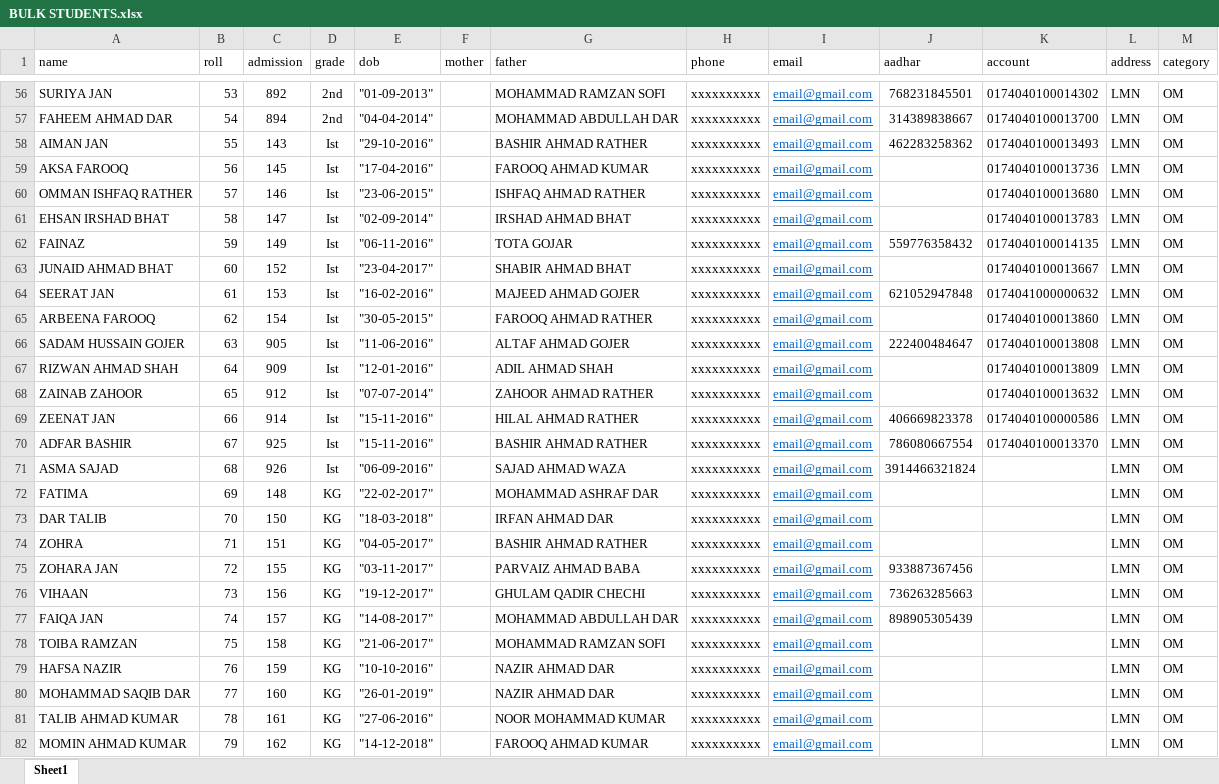
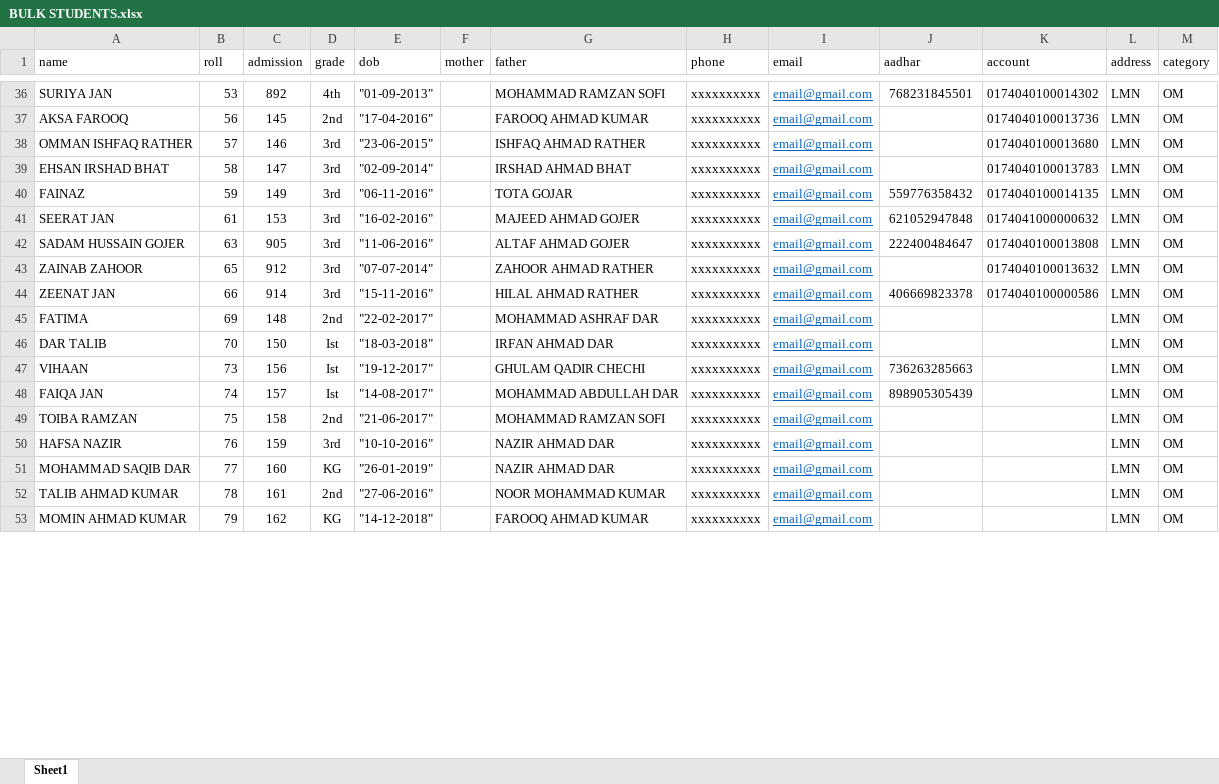
Before and after one commit to AbdulHannan08128/bms-urpash, an Excel workbook: public/BULK STUDENTS.xlsx, sheet Sheet1, drawn as a sheet; only a part is shown, gaps mark what is left out; values as stored, in another font and other column widths than the file's, no borders; removed rows and columns are numbered as before the commit, all else as after; the diff covers the shown part only; the diff names each change by its address in the sheet, - before the commit and + after, or states it on an @@ line.

```diff
--- a/public/BULK STUDENTS.xlsx (sheet Sheet1)
+++ b/public/BULK STUDENTS.xlsx (sheet Sheet1)
-D36 (grade): 2nd
+D36 (grade): 4th
-row 57: FAHEEM AHMAD DAR | 54 | 894 | 2nd | "04-04-2014" |  | MOHAMMAD ABDULLAH DAR | xxxxxxxxxx | email@gmail.com | 314389838667 | 0174040100013700 | LMN | OM
-row 58: AIMAN JAN | 55 | 143 | Ist | "29-10-2016" |  | BASHIR AHMAD RATHER | xxxxxxxxxx | email@gmail.com | 462283258362 | 0174040100013493 | LMN | OM
-D37 (grade): Ist
+D37 (grade): 2nd
-D38:D40 (grade): Ist
+D38:D40 (grade): 3rd
-row 63: JUNAID AHMAD BHAT | 60 | 152 | Ist | "23-04-2017" |  | SHABIR AHMAD BHAT | xxxxxxxxxx | email@gmail.com |  | 0174040100013667 | LMN | OM
-D41 (grade): Ist
+D41 (grade): 3rd
-row 65: ARBEENA FAROOQ | 62 | 154 | Ist | "30-05-2015" |  | FAROOQ AHMAD RATHER | xxxxxxxxxx | email@gmail.com |  | 0174040100013860 | LMN | OM
-D42 (grade): Ist
+D42 (grade): 3rd
-row 67: RIZWAN AHMAD SHAH | 64 | 909 | Ist | "12-01-2016" |  | ADIL AHMAD SHAH | xxxxxxxxxx | email@gmail.com |  | 0174040100013809 | LMN | OM
-D43:D44 (grade): Ist
+D43:D44 (grade): 3rd
-row 70: ADFAR BASHIR | 67 | 925 | Ist | "15-11-2016" |  | BASHIR AHMAD RATHER | xxxxxxxxxx | email@gmail.com | 786080667554 | 0174040100013370 | LMN | OM
-row 71: ASMA SAJAD | 68 | 926 | Ist | "06-09-2016" |  | SAJAD AHMAD WAZA | xxxxxxxxxx | email@gmail.com | 3914466321824 |  | LMN | OM
-D45 (grade): KG
+D45 (grade): 2nd
-D46 (grade): KG
+D46 (grade): Ist
-row 74: ZOHRA | 71 | 151 | KG | "04-05-2017" |  | BASHIR AHMAD RATHER | xxxxxxxxxx | email@gmail.com |  |  | LMN | OM
-row 75: ZOHARA JAN | 72 | 155 | KG | "03-11-2017" |  | PARVAIZ AHMAD BABA | xxxxxxxxxx | email@gmail.com | 933887367456 |  | LMN | OM
-D47:D48 (grade): KG
+D47:D48 (grade): Ist
-D49 (grade): KG
+D49 (grade): 2nd
-D50 (grade): KG
+D50 (grade): 3rd
-D52 (grade): KG
+D52 (grade): 2nd
```
Also changed, not shown: 22 removed rows and 35 edited cells elsewhere in this sheet, public/U1.xlsx, 2 other files.
